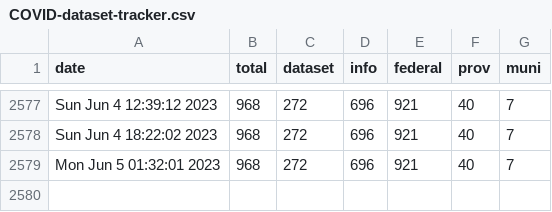
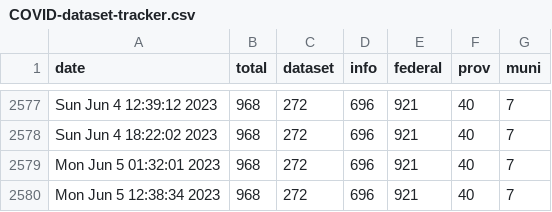
Before and after one commit to PatLittle/OpenGov_R_Scripts, a CSV file: COVID-dataset-tracker.csv, drawn as a sheet; only a part is shown, gaps mark what is left out; the diff names each change by its address in the sheet, - before the commit and + after, or states it on an @@ line.

```diff
--- a/COVID-dataset-tracker.csv
+++ b/COVID-dataset-tracker.csv
+row 2580: Mon Jun 5 12:38:34 2023 | 968 | 272 | 696 | 921 | 40 | 7
```
